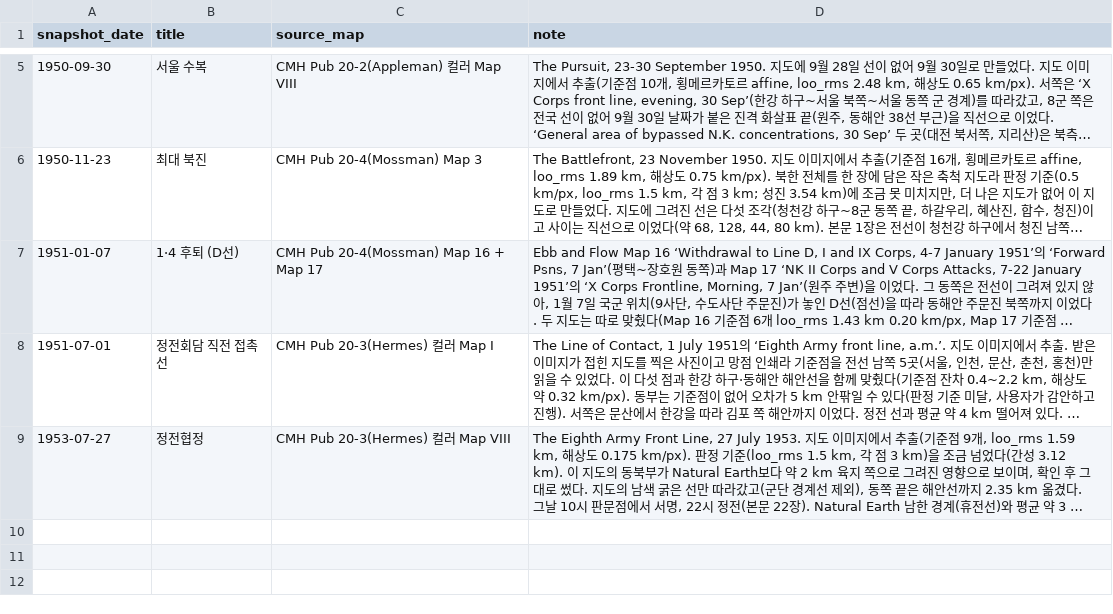
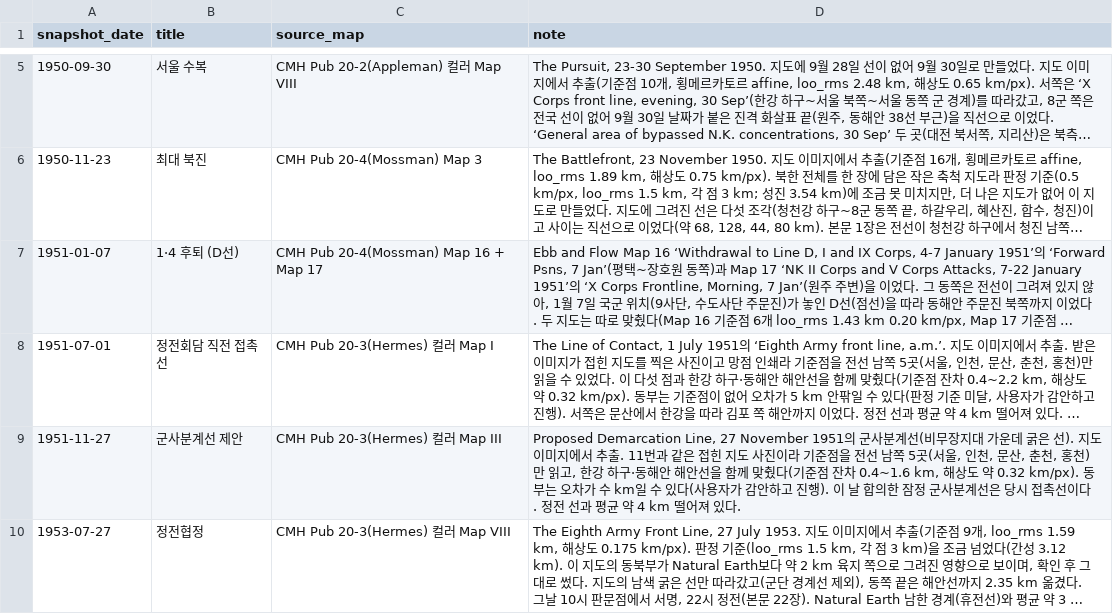
Before and after one commit to crm08134-gif/korean_war_edu, a CSV file: data/frontlines/snapshots.csv, drawn as a sheet; only a part is shown, gaps mark what is left out; long unchanged cells end in …; the diff names each change by its address in the sheet, - before the commit and + after, or states it on an @@ line.

Commit message:
feat: 1951-11-27 군사분계선 제안 전선 스냅샷 추가 (#22)

```diff
--- a/data/frontlines/snapshots.csv
+++ b/data/frontlines/snapshots.csv
+row 9: 1951-11-27 | 군사분계선 제안 | CMH Pub 20-3(Hermes) 컬러 Map III | Proposed Demarcation Line, 27 November 1951의 군사분계선(비무장지대 가운데 굵은 선). 지도 이미지에서 추출. 11번과 같은 접힌 지도 사진이라 기준점을 전선 남쪽 5곳(서울, 인천, 문산, 춘천, 홍천)만 읽고, 한강 하구·동해안 해안선을 함께 맞췄다(기준점 잔차 0.4~1.6 km, 해상도 약 0.32 km/px). 동부는 오차가 수 km일 수 있다(사용자가 감안하고 진행). 이 날 합의한 잠정 군사분계선은 당시 접촉선이다. 정전 선과 평균 약 4 km 떨어져 있다.
```
Also changed, not shown: 3 other files.
